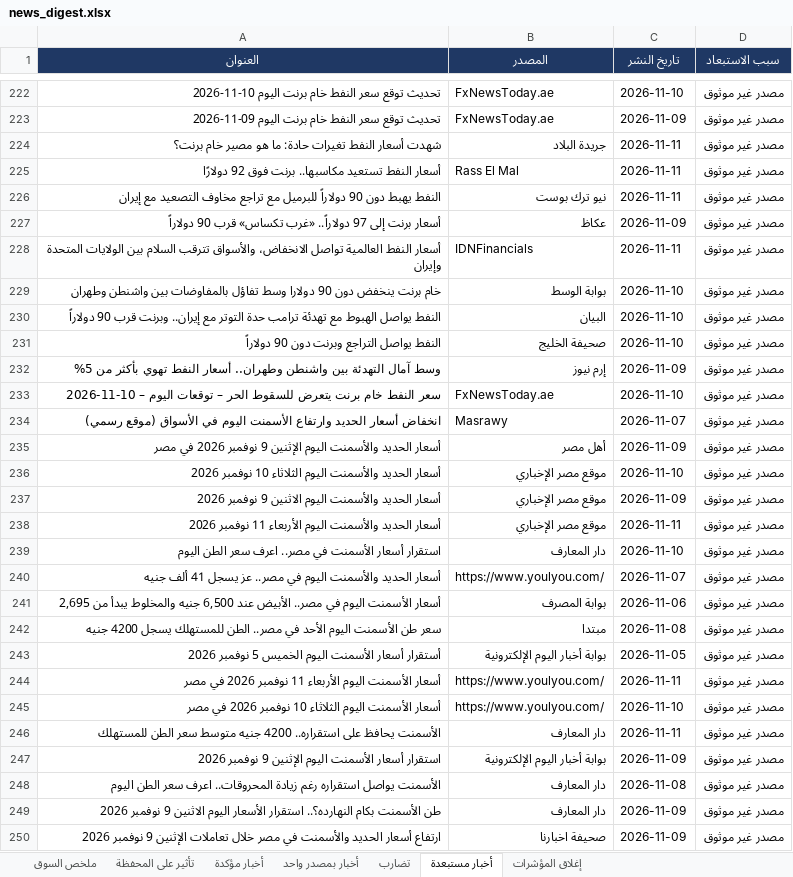
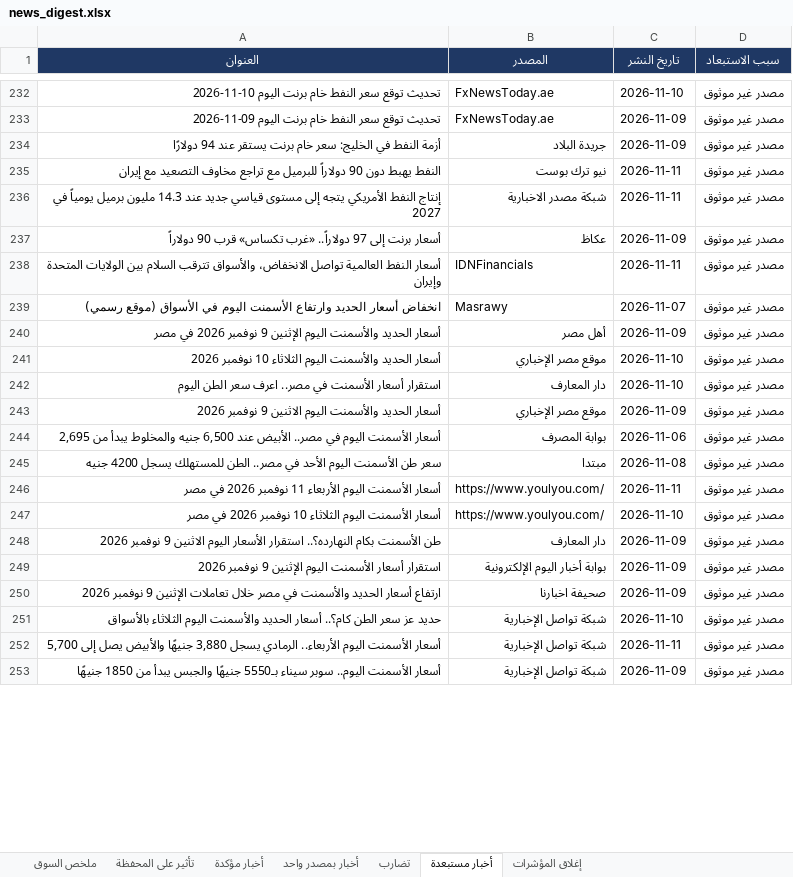
Before and after one commit to muhammadkamel900-bit/egx-data, an Excel workbook: data/news_digest.xlsx, sheet أخبار مستبعدة, drawn as a sheet; only a part is shown, gaps mark what is left out; the shorter side is filled out with more unchanged rows; values as stored, in another font and other column widths than the file's, no borders; removed rows and columns are numbered as before the commit, all else as after; the diff covers the shown part only; the diff names each change by its address in the sheet, - before the commit and + after, or states it on an @@ line.

Commit message:
update news_digest.xlsx

```diff
--- a/data/news_digest.xlsx (sheet أخبار مستبعدة)
+++ b/data/news_digest.xlsx (sheet أخبار مستبعدة)
-A234 (العنوان): شهدت أسعار النفط تغيرات حادة: ما هو مصير خام برنت؟
+A234 (العنوان): أزمة النفط في الخليج: سعر خام برنت يستقر عند 94 دولارًا
-C234 (تاريخ النشر): 2026-11-11
+C234 (تاريخ النشر): 2026-11-09
-row 225: أسعار النفط تستعيد مكاسبها.. برنت فوق 92 دولارًا | Rass El Mal | 2026-11-11 | مصدر غير موثوق
+row 236: إنتاج النفط الأمريكي يتجه إلى مستوى قياسي جديد عند 14.3 مليون برميل يومياً في 2027 | شبكة مصدر الاخبارية | 2026-11-11 | مصدر غير موثوق
-row 229: خام برنت ينخفض دون 90 دولارا وسط تفاؤل بالمفاوضات بين واشنطن وطهران | بوابة الوسط | 2026-11-10 | مصدر غير موثوق
-row 230: النفط يواصل الهبوط مع تهدئة ترامب حدة التوتر مع إيران.. وبرنت قرب 90 دولاراً | البيان | 2026-11-10 | مصدر غير موثوق
-row 231: النفط يواصل التراجع وبرنت دون 90 دولاراً | صحيفة الخليج | 2026-11-10 | مصدر غير موثوق
-row 232: وسط آمال التهدئة بين واشنطن وطهران.. أسعار النفط تهوي بأكثر من 5% | إرم نيوز | 2026-11-09 | مصدر غير موثوق
-row 233: سعر النفط خام برنت يتعرض للسقوط الحر – توقعات اليوم – 10-11-2026 | FxNewsToday.ae | 2026-11-10 | مصدر غير موثوق
@@ row 239 moved to row 242: استقرار أسعار الأسمنت في مصر.. اعرف سعر … @@
@@ row 238 moved to row 256: أسعار الحديد والأسمنت اليوم الأربعاء 11 … @@
@@ row 240 moved to row 255: أسعار الحديد والأسمنت اليوم في مصر.. عز … @@
-row 243: أستقرار أسعار الأسمنت اليوم الخميس 5 نوفمبر 2026 | بوابة أخبار اليوم الإلكترونية | 2026-11-05 | مصدر غير موثوق
@@ row 246 moved to row 262: الأسمنت يحافظ على استقراره.. 4200 جنيه م… @@
@@ row 249 moved to row 248: طن الأسمنت بكام النهارده؟.. استقرار الأس… @@
-row 248: الأسمنت يواصل استقراره رغم زيادة المحروقات.. اعرف سعر الطن اليوم | دار المعارف | 2026-11-08 | مصدر غير موثوق
```
Also changed, not shown: 58 added rows, 47 removed rows, 25 moved rows and 34 edited cells elsewhere in this sheet, sheet أخبار بمصدر واحد, sheet أخبار مؤكدة, sheet ملخص السوق, sheet تضارب, sheet تأثير على المحفظة.
